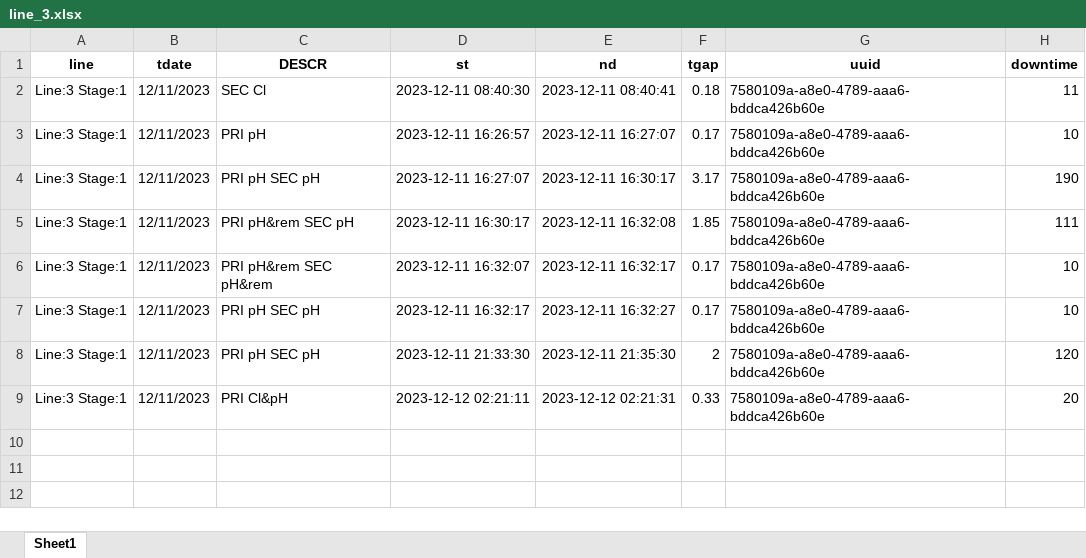
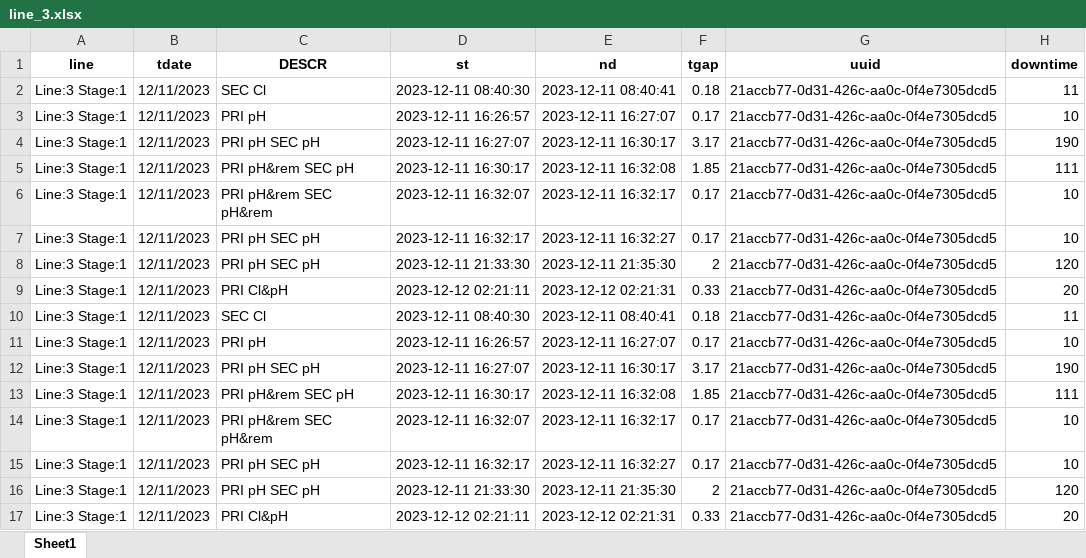
Before and after one commit to hilarytn/ParseXLS-2, an Excel workbook: user_files/hilarytn/facility1/source1/line_3.xlsx, sheet Sheet1, drawn as a sheet; values as stored, in another font and other column widths than the file's, no borders; the diff names each change by its address in the sheet, - before the commit and + after, or states it on an @@ line.

```diff
--- a/user_files/hilarytn/facility1/source1/line_3.xlsx (sheet Sheet1)
+++ b/user_files/hilarytn/facility1/source1/line_3.xlsx (sheet Sheet1)
-G2:G9 (uuid): 7580109a-a8e0-4789-aaa6-bddca426b60e
+G2:G9 (uuid): 21accb77-0d31-426c-aa0c-0f4e7305dcd5
+row 10: Line:3 Stage:1 | 12/11/2023 | SEC Cl | 2023-12-11 08:40:30 | 2023-12-11 08:40:41 | 0.18 | 21accb77-0d31-426c-aa0c-0f4e7305dcd5 | 11
+row 11: Line:3 Stage:1 | 12/11/2023 | PRI pH | 2023-12-11 16:26:57 | 2023-12-11 16:27:07 | 0.17 | 21accb77-0d31-426c-aa0c-0f4e7305dcd5 | 10
+row 12: Line:3 Stage:1 | 12/11/2023 | PRI pH SEC pH | 2023-12-11 16:27:07 | 2023-12-11 16:30:17 | 3.17 | 21accb77-0d31-426c-aa0c-0f4e7305dcd5 | 190
+row 13: Line:3 Stage:1 | 12/11/2023 | PRI pH&rem SEC pH | 2023-12-11 16:30:17 | 2023-12-11 16:32:08 | 1.85 | 21accb77-0d31-426c-aa0c-0f4e7305dcd5 | 111
+row 14: Line:3 Stage:1 | 12/11/2023 | PRI pH&rem SEC pH&rem | 2023-12-11 16:32:07 | 2023-12-11 16:32:17 | 0.17 | 21accb77-0d31-426c-aa0c-0f4e7305dcd5 | 10
+row 15: Line:3 Stage:1 | 12/11/2023 | PRI pH SEC pH | 2023-12-11 16:32:17 | 2023-12-11 16:32:27 | 0.17 | 21accb77-0d31-426c-aa0c-0f4e7305dcd5 | 10
+row 16: Line:3 Stage:1 | 12/11/2023 | PRI pH SEC pH | 2023-12-11 21:33:30 | 2023-12-11 21:35:30 | 2 | 21accb77-0d31-426c-aa0c-0f4e7305dcd5 | 120
+row 17: Line:3 Stage:1 | 12/11/2023 | PRI Cl&pH | 2023-12-12 02:21:11 | 2023-12-12 02:21:31 | 0.33 | 21accb77-0d31-426c-aa0c-0f4e7305dcd5 | 20
```
Also changed, not shown: user_files/hilarytn/facility1/source1/master_file.xlsx, 13 other files.
